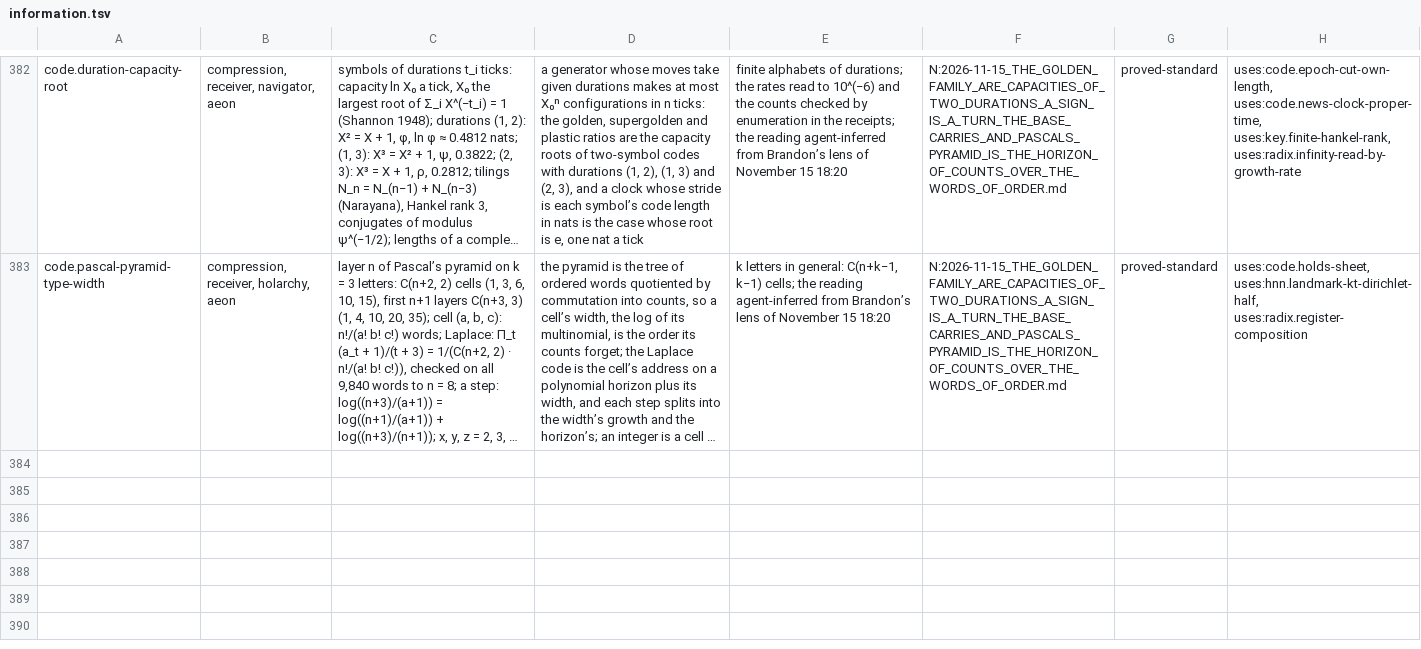
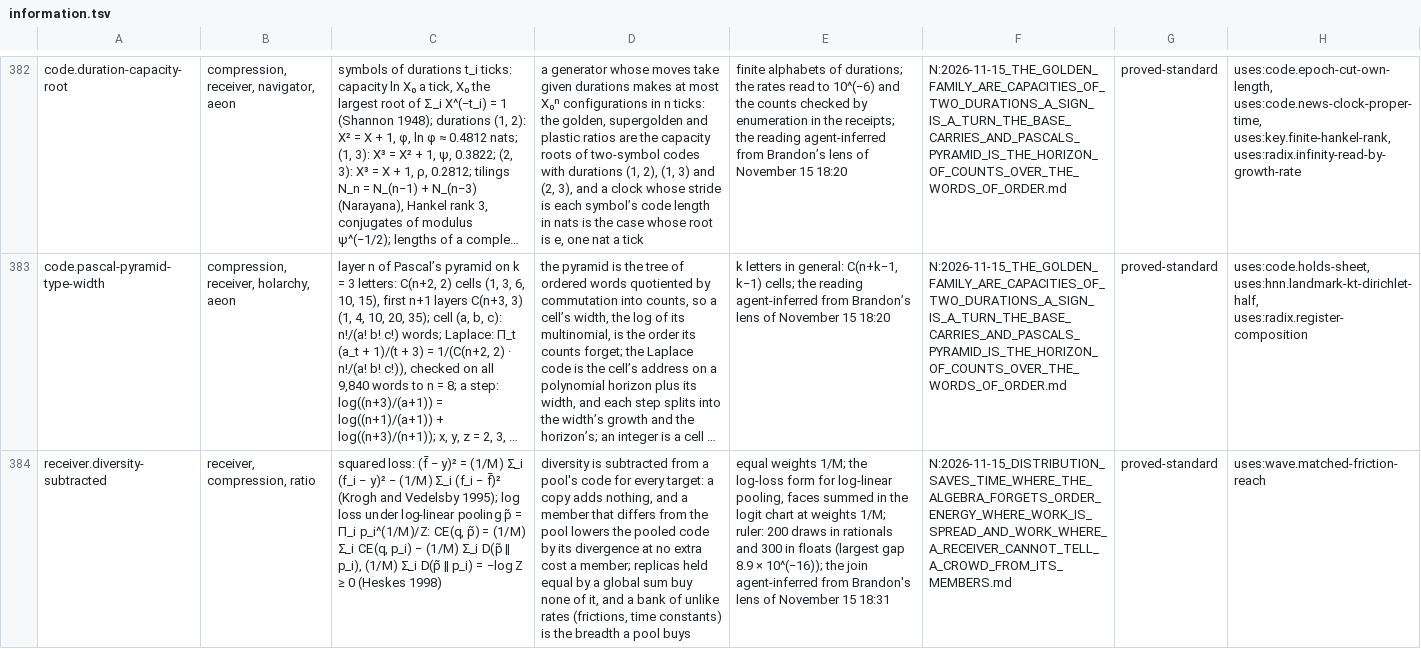
Before and after one commit to brandonrdug/holonics, a TSV file: docs/atlas/information.tsv, drawn as a sheet; only a part is shown, gaps mark what is left out; long unchanged cells end in …; the diff covers the shown part only; the diff names each change by its address in the sheet, - before the commit and + after, or states it on an @@ line.

```diff
--- a/docs/atlas/information.tsv
+++ b/docs/atlas/information.tsv
+row 384: receiver.diversity-subtracted | receiver, compression, ratio | squared loss: (f̄ − y)² = (1/M) Σ_i (f_i − y)² − (1/M) Σ_i (f_i − f̄)² (Krogh and Vedelsby 1995); log loss under log-linear pooling p̃ = Π_i p_i^(1/M)/Z: CE(q, p̃) = (1/M) Σ_i CE(q, p_i) − (1/M) Σ_i D(p̃ ‖ p_i), (1/M) Σ_i D(p̃ ‖ p_i) = −log Z ≥ 0 (Heskes 1998) | diversity is subtracted from a pool's code for every target: a copy adds nothing, and a member that differs from the pool lowers the pooled code by its divergence at no extra cost a member; replicas held equal by a global sum buy none of it, and a bank of unlike rates (frictions, time constants) is the breadth a pool buys | equal weights 1/M; the log-loss form for log-linear pooling, faces summed in the logit chart at weights 1/M; ruler: 200 draws in rationals and 300 in floats (largest gap 8.9 × 10^(−16)); the join agent-inferred from Brandon's lens of November 15 18:31 | N:2026-11-15_DISTRIBUTION_SAVES_TIME_WHERE_THE_ALGEBRA_FORGETS_ORDER_ENERGY_WHERE_WORK_IS_SPREAD_AND_WORK_WHERE_A_RECEIVER_CANNOT_TELL_A_CROWD_FROM_ITS_MEMBERS.md | proved-standard | uses:wave.matched-friction-reach
```
Also changed, not shown: 1 added row elsewhere in this file, 5 other files.
